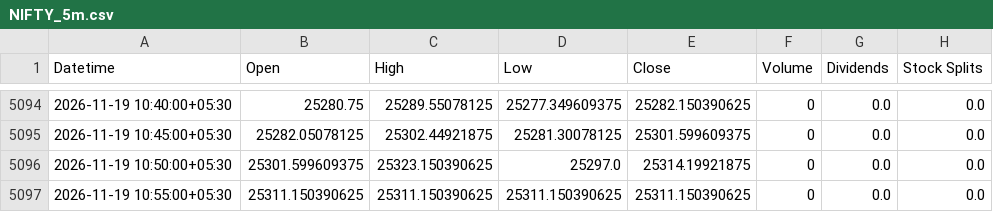
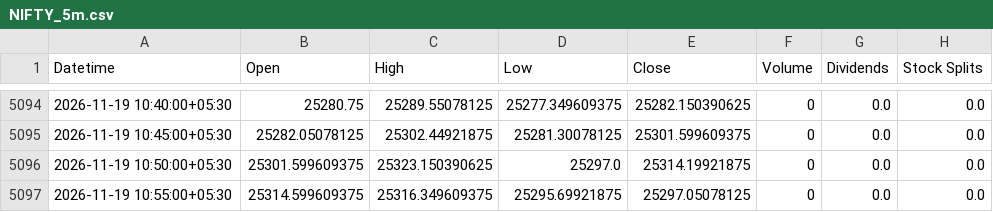
Before and after one commit to Hari8282/indian-market-predictor, a CSV file: data/yahoo_5m/NIFTY_5m.csv, drawn as a sheet; only a part is shown, gaps mark what is left out.

Commit message:
Update NIFTY 5m history (5096 rows)

```diff
--- a/data/yahoo_5m/NIFTY_5m.csv
+++ b/data/yahoo_5m/NIFTY_5m.csv
@@ -5096,2 +5096,2 @@ Datetime,Open,High,Low,Close,Volume,Dividends,Stock Splits
 2026-11-19 10:50:00+05:30,25301.599609375,25323.150390625,25297.0,25314.19921875,0,0.0,0.0
-2026-11-19 10:55:00+05:30,25311.150390625,25311.150390625,25311.150390625,25311.150390625,0,0.0,0.0
+2026-11-19 10:55:00+05:30,25314.599609375,25316.349609375,25295.69921875,25297.05078125,0,0.0,0.0
```
